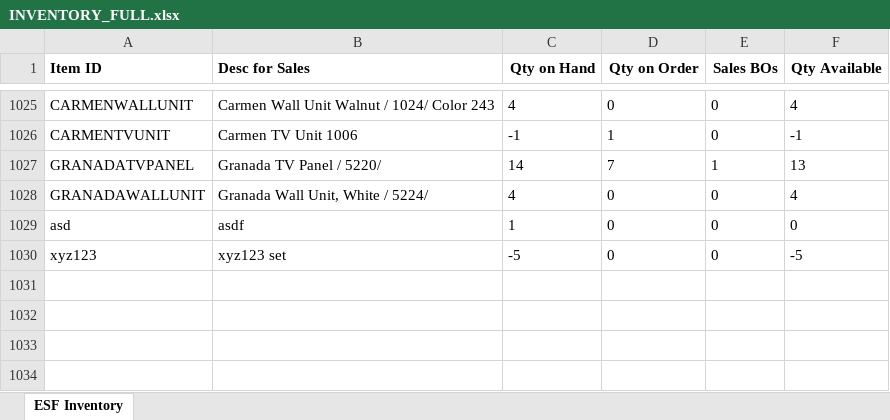
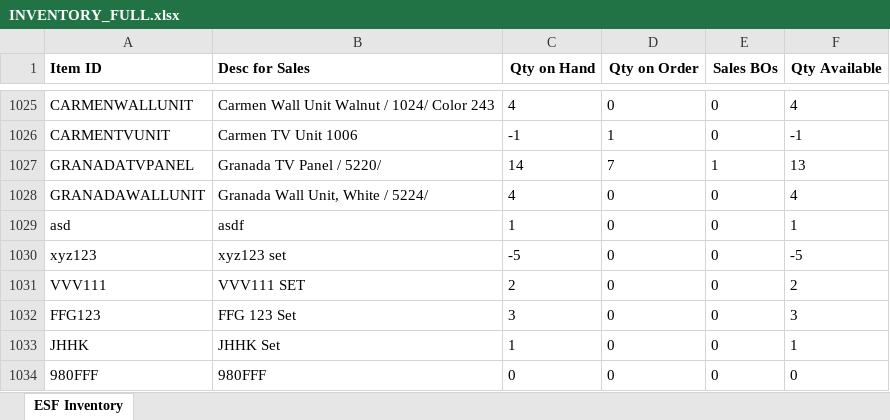
Before and after one commit to arkper/inventoryApp, an Excel workbook: InventoryWiz/InventoryWiz/bin/Debug/documents/INVENTORY_FULL.xlsx, sheet ESF Inventory, drawn as a sheet; only a part is shown, gaps mark what is left out; values as stored, in another font and other column widths than the file's, no borders; the diff names each change by its address in the sheet, - before the commit and + after, or states it on an @@ line.

```diff
--- a/InventoryWiz/InventoryWiz/bin/Debug/documents/INVENTORY_FULL.xlsx (sheet ESF Inventory)
+++ b/InventoryWiz/InventoryWiz/bin/Debug/documents/INVENTORY_FULL.xlsx (sheet ESF Inventory)
-F1029 (Qty Available): 0
+F1029 (Qty Available): 1
+row 1031: VVV111 | VVV111 SET | 2 | 0 | 0 | 2
+row 1032: FFG123 | FFG 123 Set | 3 | 0 | 0 | 3
+row 1033: JHHK | JHHK Set | 1 | 0 | 0 | 1
+row 1034: 980FFF | 980FFF | 0 | 0 | 0 | 0
```
Also changed, not shown: distribution/documents/INVENTORY_FULL.xlsx, 14 other files.
